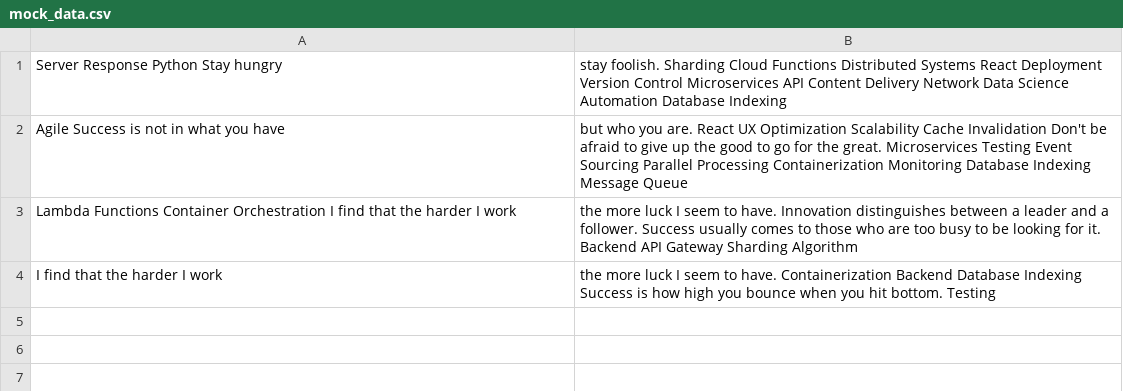
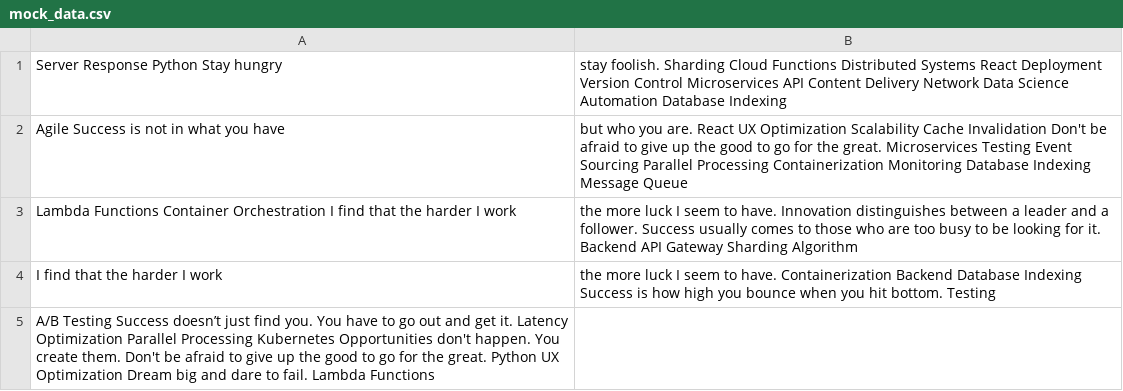
Before and after one commit to surfeit-shackle/curtistamsin, a CSV file: datasets/mock_data.csv, drawn as a sheet; the diff names each change by its address in the sheet, - before the commit and + after, or states it on an @@ line.

Commit message:
Updated datasets

```diff
--- a/datasets/mock_data.csv
+++ b/datasets/mock_data.csv
+row 5: A/B Testing Success doesn’t just find you. You have to go out and get it. Latency Optimization Parallel Processing Kubernetes Opportunities don't happen. You create them. Don't be afraid to give up the good to go for the great. Python UX Optimization Dream big and dare to fail. Lambda Functions
```
Also changed, not shown: 2 other files.
